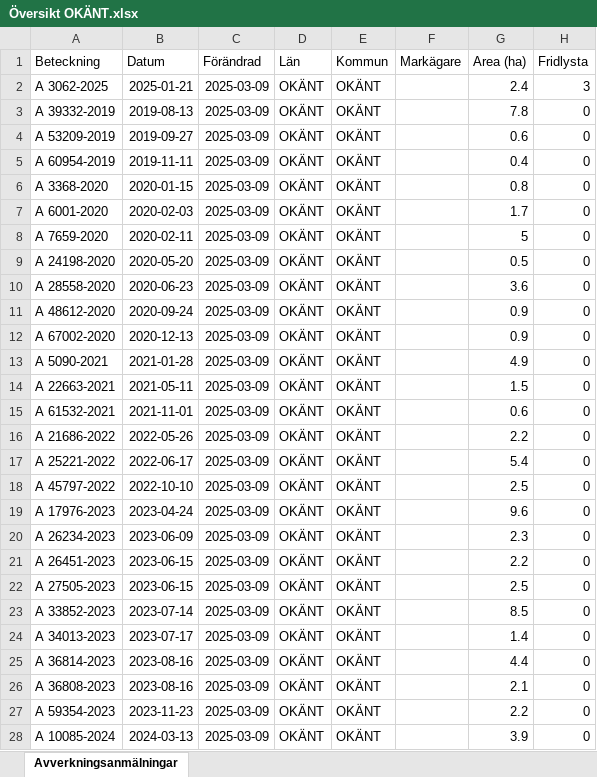
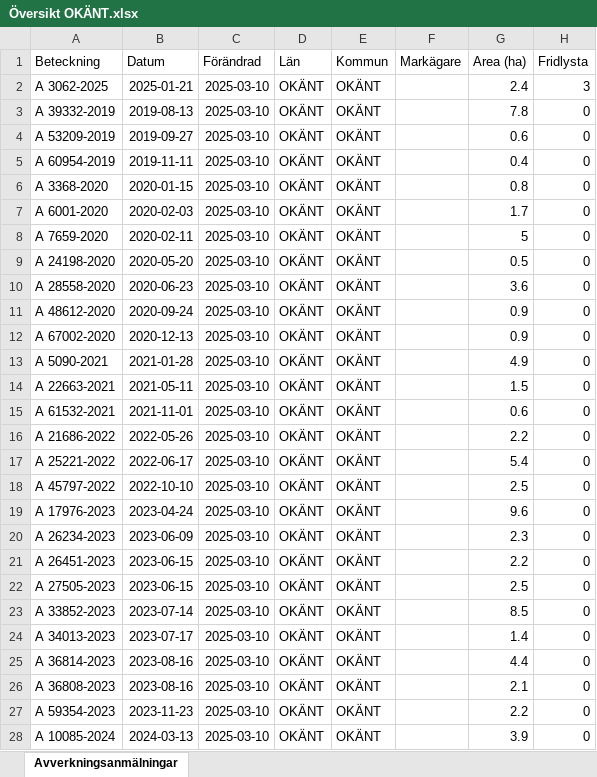
Before and after one commit to klasma/Logging_SVERIGE, an Excel workbook: Logging_OKANT/Logging_OKANT/Översikt OKÄNT.xlsx, sheet Avverkningsanmälningar, drawn as a sheet; only a part is shown; values as stored, in another font and other column widths than the file's, no borders; the diff covers the shown part only; the diff names each change by its address in the sheet, - before the commit and + after, or states it on an @@ line.

```diff
--- a/Logging_OKANT/Logging_OKANT/Översikt OKÄNT.xlsx (sheet Avverkningsanmälningar)
+++ b/Logging_OKANT/Logging_OKANT/Översikt OKÄNT.xlsx (sheet Avverkningsanmälningar)
-C2:C28 (Förändrad): 2025-03-09
+C2:C28 (Förändrad): 2025-03-10
```
Also changed, not shown: 15 edited cells elsewhere in this sheet, 3 other files.
